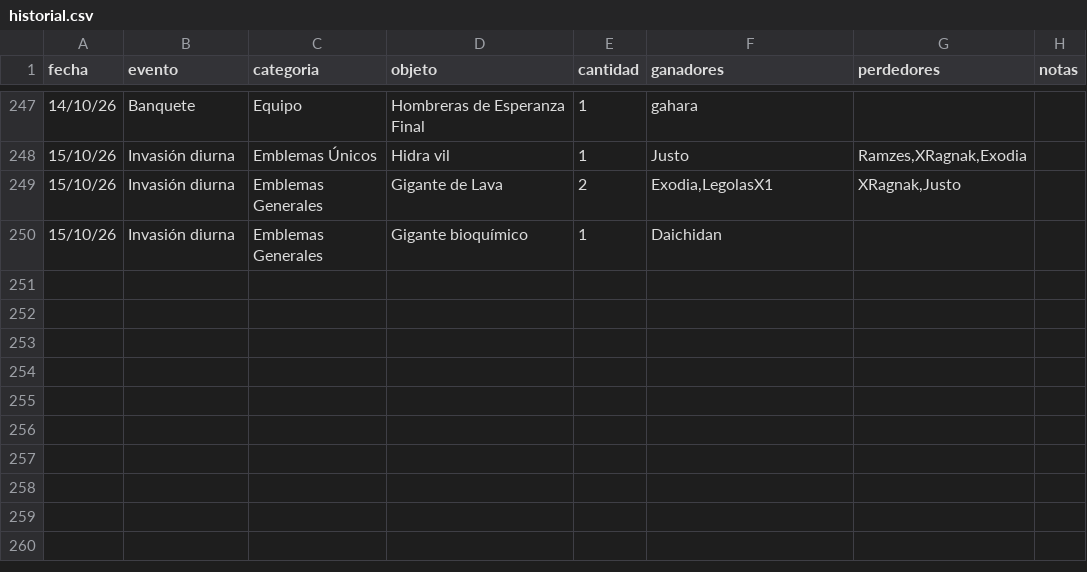
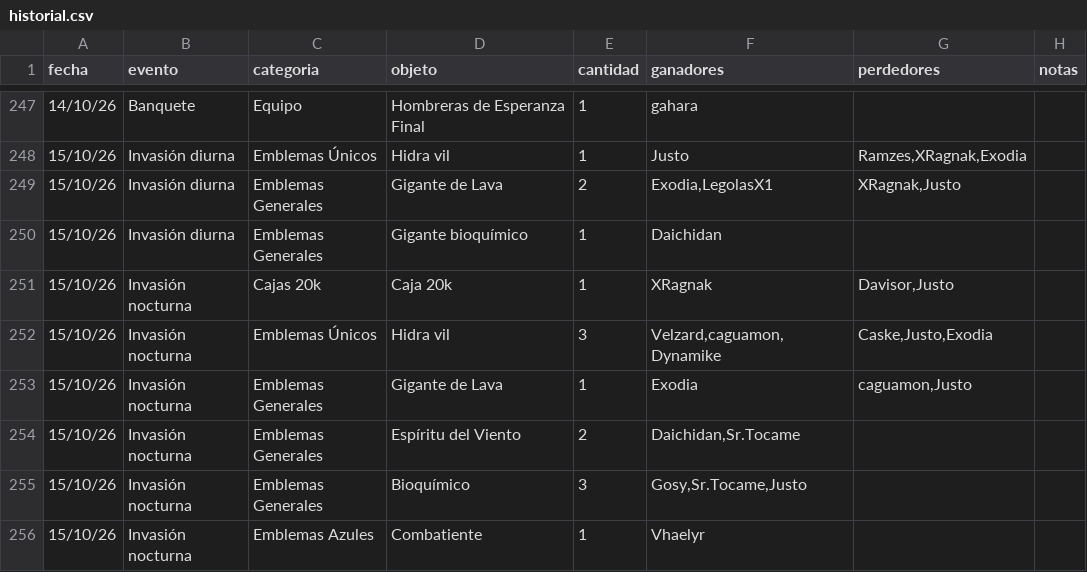
Before and after one commit to apostholz/Bot-Subastas-Prueba-, a CSV file: historial.csv, drawn as a sheet; only a part is shown, gaps mark what is left out; the diff names each change by its address in the sheet, - before the commit and + after, or states it on an @@ line.

Commit message:
Update historial.csv

```diff
--- a/historial.csv
+++ b/historial.csv
+row 251: 15/10/26 | Invasión nocturna | Cajas 20k | Caja 20k | 1 | XRagnak | Davisor,Justo
+row 252: 15/10/26 | Invasión nocturna | Emblemas Únicos | Hidra vil | 3 | Velzard,caguamon,Dynamike | Caske,Justo,Exodia
+row 253: 15/10/26 | Invasión nocturna | Emblemas Generales | Gigante de Lava | 1 | Exodia | caguamon,Justo
+row 254: 15/10/26 | Invasión nocturna | Emblemas Generales | Espíritu del Viento | 2 | Daichidan,Sr.Tocame
+row 255: 15/10/26 | Invasión nocturna | Emblemas Generales | Bioquímico | 3 | Gosy,Sr.Tocame,Justo
+row 256: 15/10/26 | Invasión nocturna | Emblemas Azules | Combatiente | 1 | Vhaelyr
```
